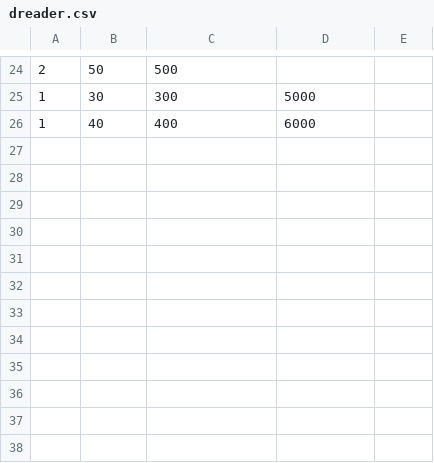
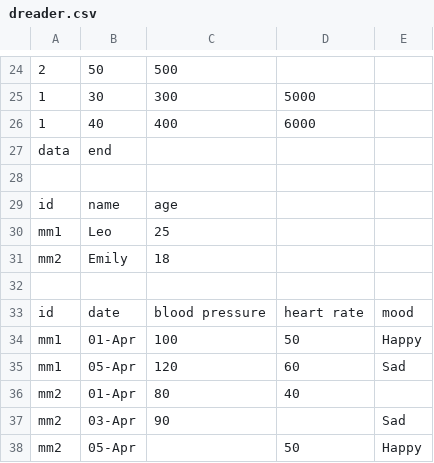
Before and after one commit to mleoking/LeoTask, a CSV file: leotask/demo/dreader.csv, drawn as a sheet; only a part is shown, gaps mark what is left out; the diff names each change by its address in the sheet, - before the commit and + after, or states it on an @@ line.

Commit message:
Updated the demo for DelimitedReader

```diff
--- a/leotask/demo/dreader.csv
+++ b/leotask/demo/dreader.csv
+row 27: data | end
+row 28: (empty)
+row 29: id | name | age
+row 30: mm1 | Leo | 25
+row 31: mm2 | Emily | 18
+row 32: (empty)
+row 33: id | date | blood pressure | heart rate | mood
+row 34: mm1 | 01-Apr | 100 | 50 | Happy
+row 35: mm1 | 05-Apr | 120 | 60 | Sad
+row 36: mm2 | 01-Apr | 80 | 40
+row 37: mm2 | 03-Apr | 90 |  | Sad
+row 38: mm2 | 05-Apr |  | 50 | Happy
```
Also changed, not shown: 3 other files.
